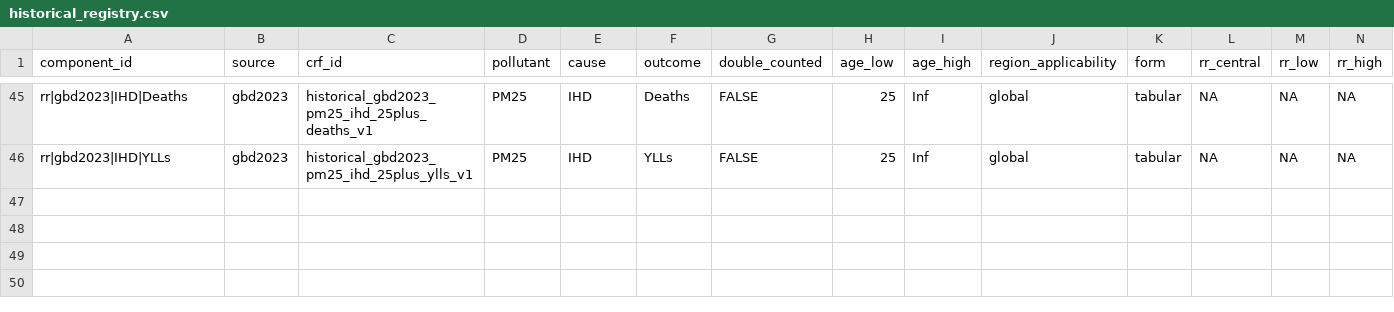
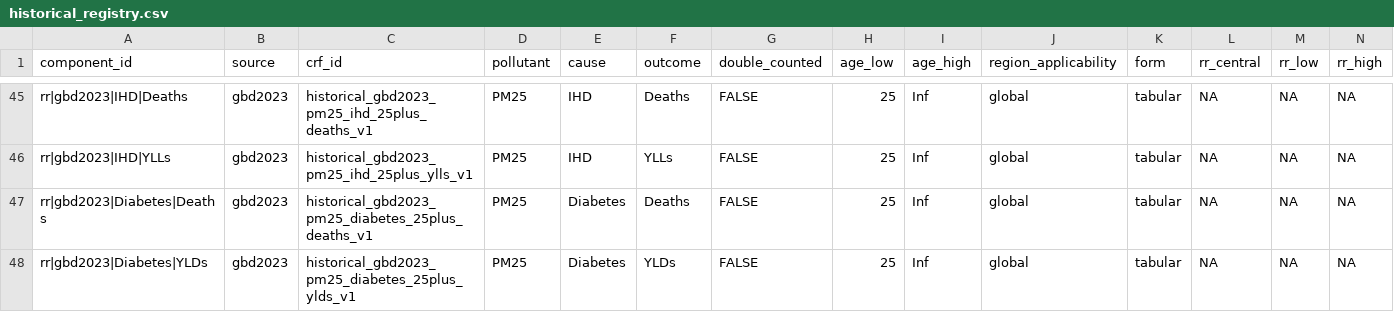
Before and after one commit to energyandcleanair/creahia, a CSV file: inst/extdata/rr/compatibility/historical_registry.csv, drawn as a sheet; only a part is shown, gaps mark what is left out; rows hold the shown columns only; the diff names each change by its address in the sheet, - before the commit and + after, or states it on an @@ line.

Commit message:
feat: reproduce historical GBD 2023 Diabetes in registry

```diff
--- a/inst/extdata/rr/compatibility/historical_registry.csv
+++ b/inst/extdata/rr/compatibility/historical_registry.csv
+row 47: rr|gbd2023|Diabetes|Deaths | gbd2023 | historical_gbd2023_pm25_diabetes_25plus_deaths_v1 | PM25 | Diabetes | Deaths | FALSE | 25 | Inf | global | tabular | NA | NA | NA
+row 48: rr|gbd2023|Diabetes|YLDs | gbd2023 | historical_gbd2023_pm25_diabetes_25plus_ylds_v1 | PM25 | Diabetes | YLDs | FALSE | 25 | Inf | global | tabular | NA | NA | NA
```
Also changed, not shown: inst/extdata/rr/compatibility/historical_manifest.csv, 4 other files.
